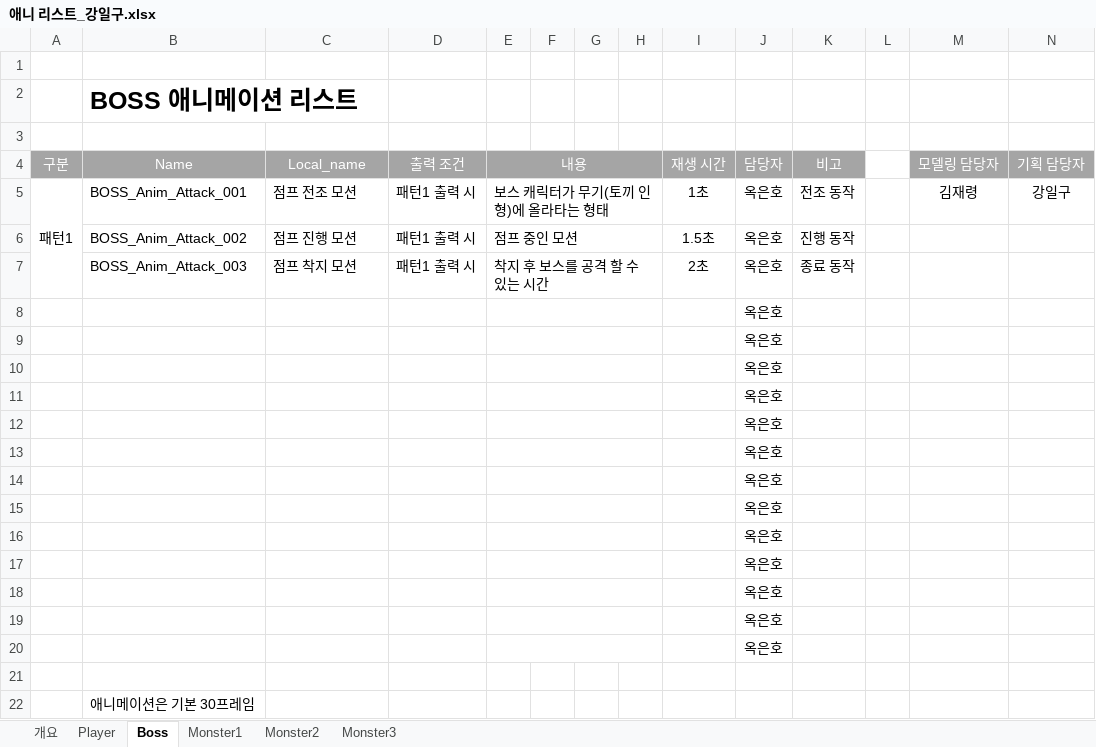
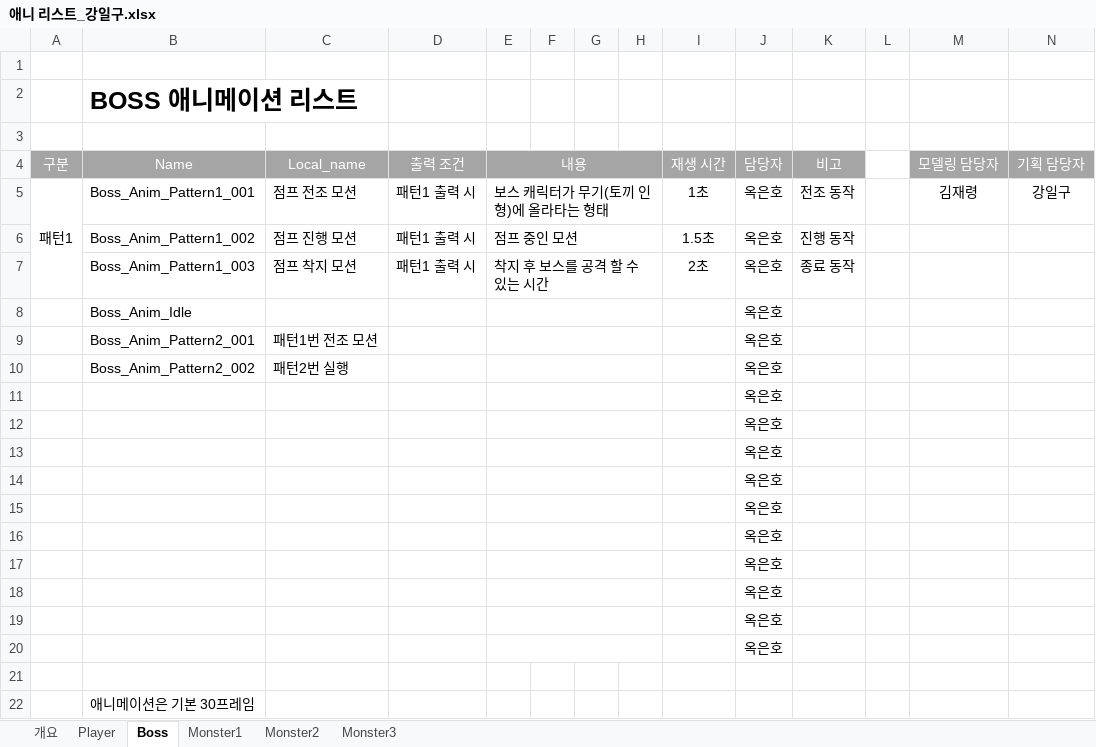
Before and after one commit to lalyns/MondayClass, an Excel workbook: Document/리스트/애니 리스트_강일구.xlsx, sheet Boss, drawn as a sheet; values as stored, in another font and other column widths than the file's, no borders; removed rows and columns are numbered as before the commit, all else as after; the diff names each change by its address in the sheet, - before the commit and + after, or states it on an @@ line.

```diff
--- a/Document/리스트/애니 리스트_강일구.xlsx (sheet Boss)
+++ b/Document/리스트/애니 리스트_강일구.xlsx (sheet Boss)
-B5 (Name): BOSS_Anim_Attack_001
+B5 (Name): Boss_Anim_Pattern1_001
-B6 (Name): BOSS_Anim_Attack_002
+B6 (Name): Boss_Anim_Pattern1_002
-B7 (Name): BOSS_Anim_Attack_003
+B7 (Name): Boss_Anim_Pattern1_003
-B8 (Name): (empty)
+B8 (Name): Boss_Anim_Idle
-row 9:  |  |  |  |  |  |  |  |  | 옥은호
-row 10:  |  |  |  |  |  |  |  |  | 옥은호
+row 9:  | Boss_Anim_Pattern2_001 | 패턴1번 전조 모션 |  |  |  |  |  |  | 옥은호
+row 10:  | Boss_Anim_Pattern2_002 | 패턴2번 실행 |  |  |  |  |  |  | 옥은호
```
Also changed, not shown: Document/리스트/이펙트 리스트.xlsx.
